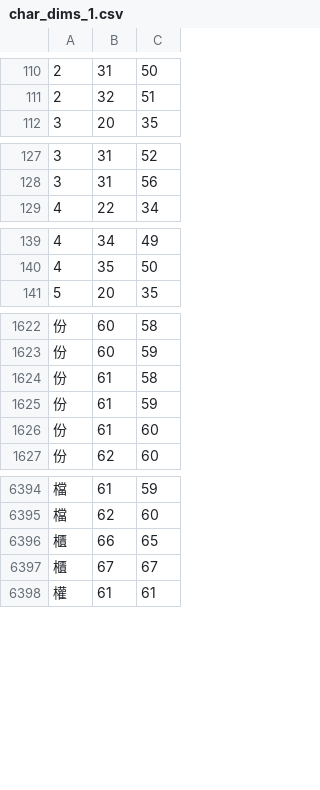
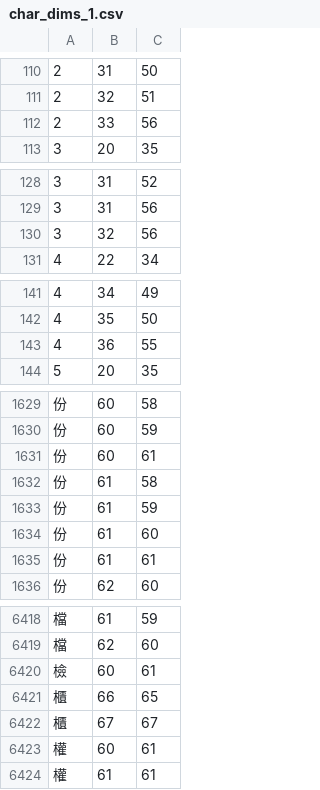
Before and after one commit to KarlTDebiec/Scinoephile, a CSV file: scinoephile/data/ocr/char_dims_1.csv, drawn as a sheet; only a part is shown, gaps mark what is left out; the diff covers the shown part only; the diff names each change by its address in the sheet, - before the commit and + after, or states it on an @@ line.

```diff
--- a/scinoephile/data/ocr/char_dims_1.csv
+++ b/scinoephile/data/ocr/char_dims_1.csv
+row 112: 2 | 33 | 56
+row 130: 3 | 32 | 56
+row 143: 4 | 36 | 55
+row 1631: 份 | 60 | 61
+row 1635: 份 | 61 | 61
+row 6420: 檢 | 60 | 61
+row 6423: 權 | 60 | 61
```
Also changed, not shown: 34 added rows elsewhere in this file, scinoephile/data/ocr/char_dims_2.csv, scinoephile/data/ocr/char_pair_gaps.csv, 5 other files.
